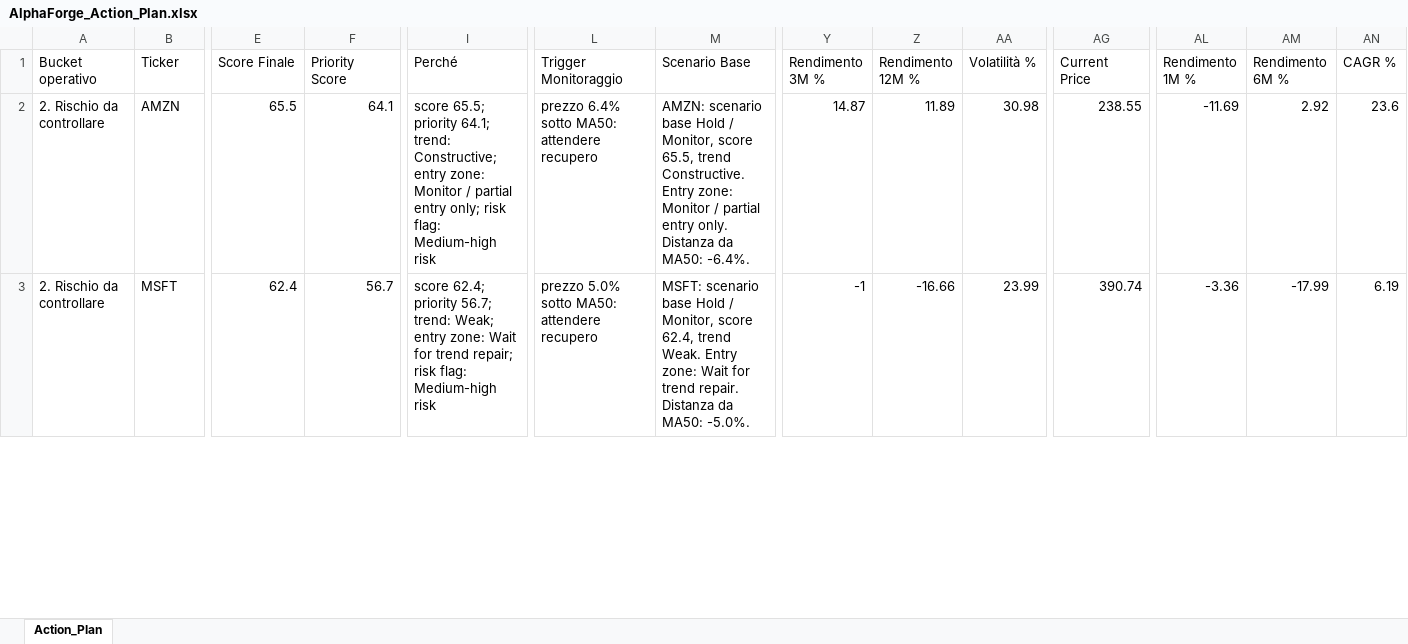
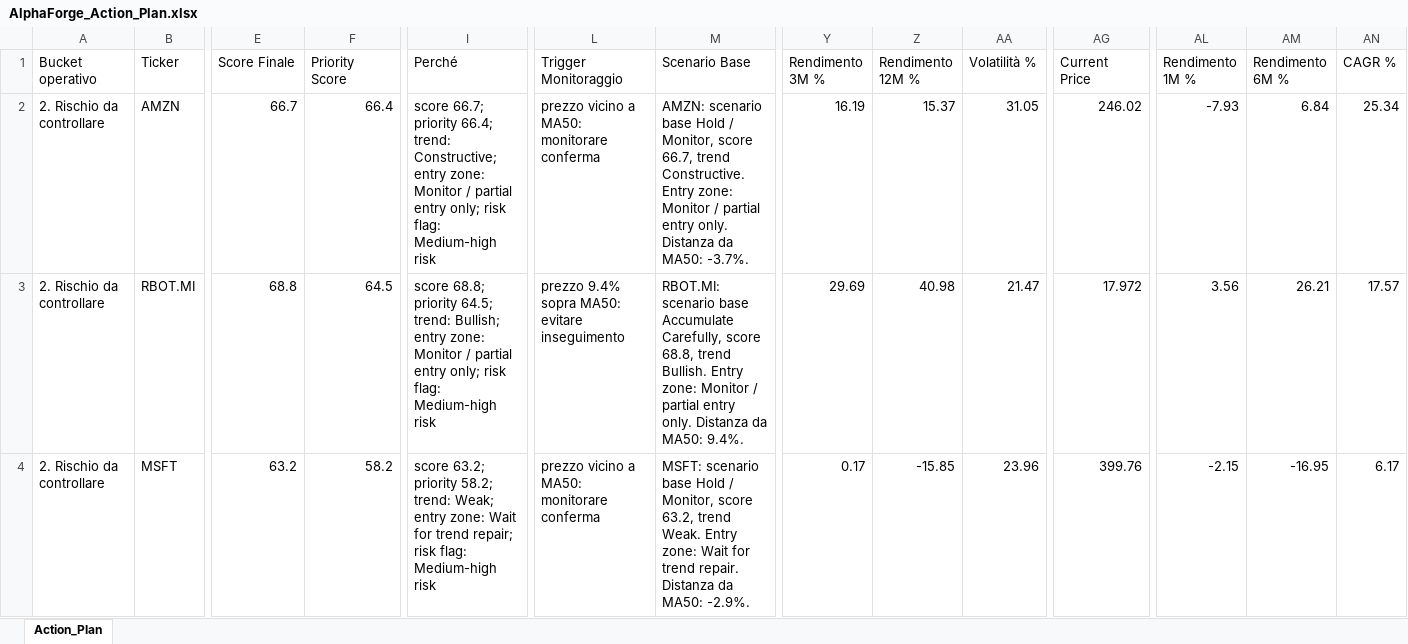
Before and after one commit to mirkomazzacuva/etf-intelligence-agent, an Excel workbook: AlphaForge_Action_Plan.xlsx, sheet Action_Plan, drawn as a sheet; only a part is shown, gaps mark what is left out; values as stored, in another font and other column widths than the file's, no borders; addresses are those after the commit; rows hold the shown columns only; the diff covers the shown part only; the diff names each change by its address in the sheet, - before the commit and + after, or states it on an @@ line.

```diff
--- a/AlphaForge_Action_Plan.xlsx (sheet Action_Plan)
+++ b/AlphaForge_Action_Plan.xlsx (sheet Action_Plan)
-E2 (Score Finale): 65.5
+E2 (Score Finale): 66.7
-F2 (Priority Score): 64.1
+F2 (Priority Score): 66.4
-I2 (Perché): score 65.5; priority 64.1; trend: Constructive;…
+I2 (Perché): score 66.7; priority 66.4; trend: Constructive;…
-L2 (Trigger Monitoraggio): prezzo 6.4% sotto MA50: attendere recupero
+L2 (Trigger Monitoraggio): prezzo vicino a MA50: monitorare conferma
-M2 (Scenario Base): …Monitor, score 65.5, trend Constructive. Entry zone: Monitor / partial entry only. Distanza da MA50: -6.4%.
+M2 (Scenario Base): …Monitor, score 66.7, trend Constructive. Entry zone: Monitor / partial entry only. Distanza da MA50: -3.7%.
-Y2 (Rendimento 3M %): 14.87
+Y2 (Rendimento 3M %): 16.19
-Z2 (Rendimento 12M %): 11.89
+Z2 (Rendimento 12M %): 15.37
-AA2 (Volatilità %): 30.98
+AA2 (Volatilità %): 31.05
-AG2 (Current Price): 238.55
+AG2 (Current Price): 246.02
-AL2 (Rendimento 1M %): -11.69
+AL2 (Rendimento 1M %): -7.93
-AM2 (Rendimento 6M %): 2.92
+AM2 (Rendimento 6M %): 6.84
-AN2 (CAGR %): 23.6
+AN2 (CAGR %): 25.34
+row 3: 2. Rischio da controllare | RBOT.MI | 68.8 | 64.5 | score 68.8; priority 64.5; trend: Bullish; entry zone: Monitor / partial entry only; risk flag: Medium-high risk | prezzo 9.4% sopra MA50: evitare inseguimento | RBOT.MI: scenario base Accumulate Carefully, score 68.8, trend Bullish. Entry zone: Monitor / partial entry only. Distanza da MA50: 9.4%. | 29.69 | 40.98 | 21.47 | 17.972 | 3.56 | 26.21 | 17.57
-E4 (Score Finale): 62.4
+E4 (Score Finale): 63.2
-F4 (Priority Score): 56.7
+F4 (Priority Score): 58.2
-I4 (Perché): score 62.4; priority 56.7; trend: Weak;…
+I4 (Perché): score 63.2; priority 58.2; trend: Weak;…
-L4 (Trigger Monitoraggio): prezzo 5.0% sotto MA50: attendere recupero
+L4 (Trigger Monitoraggio): prezzo vicino a MA50: monitorare conferma
-M4 (Scenario Base): …Monitor, score 62.4, trend Weak. Entry zone: Wait for trend repair. Distanza da MA50: -5.0%.
+M4 (Scenario Base): …Monitor, score 63.2, trend Weak. Entry zone: Wait for trend repair. Distanza da MA50: -2.9%.
-Y4 (Rendimento 3M %): -1
+Y4 (Rendimento 3M %): 0.17
-Z4 (Rendimento 12M %): -16.66
+Z4 (Rendimento 12M %): -15.85
-AA4 (Volatilità %): 23.99
+AA4 (Volatilità %): 23.96
-AG4 (Current Price): 390.74
+AG4 (Current Price): 399.76
-AL4 (Rendimento 1M %): -3.36
+AL4 (Rendimento 1M %): -2.15
-AM4 (Rendimento 6M %): -17.99
+AM4 (Rendimento 6M %): -16.95
-AN4 (CAGR %): 6.19
+AN4 (CAGR %): 6.17
```
Also changed, not shown: 2 added rows, 3 removed rows and 430 edited cells elsewhere in this sheet, AlphaForge_Insights.xlsx, AlphaForge_Watchlist.xlsx, 8 other files.
